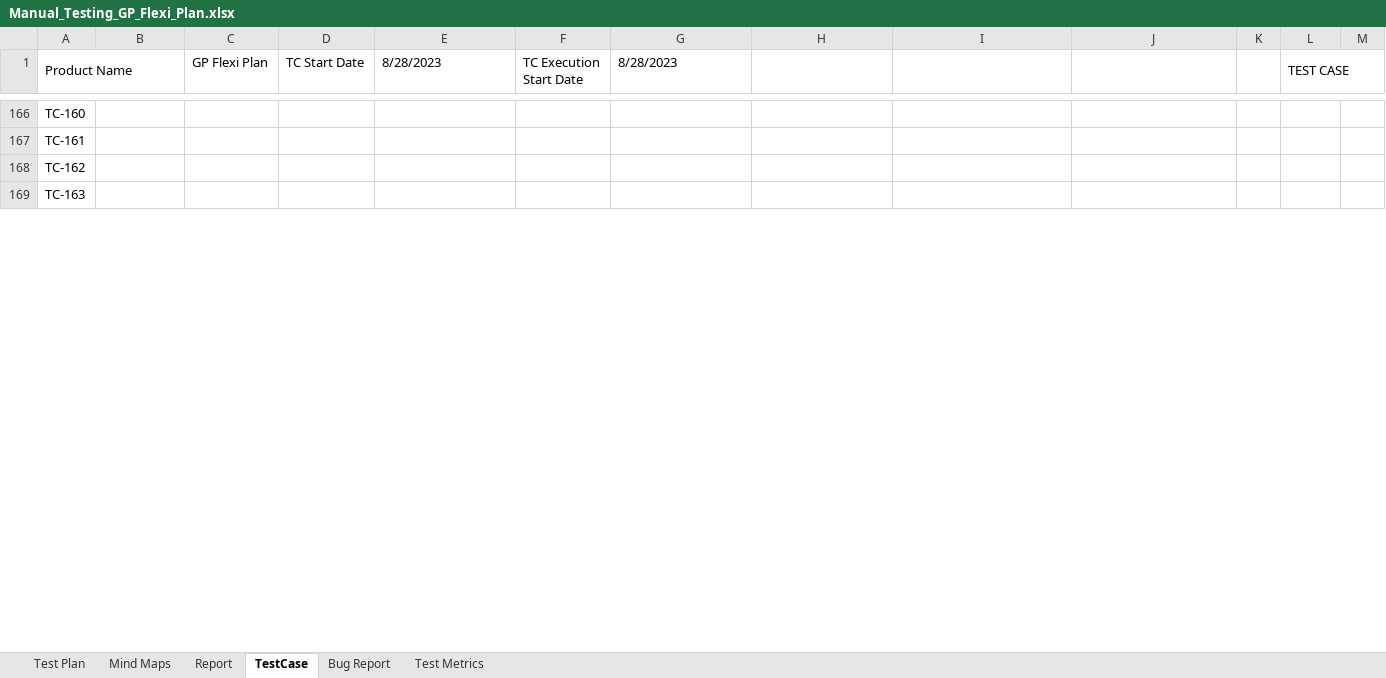
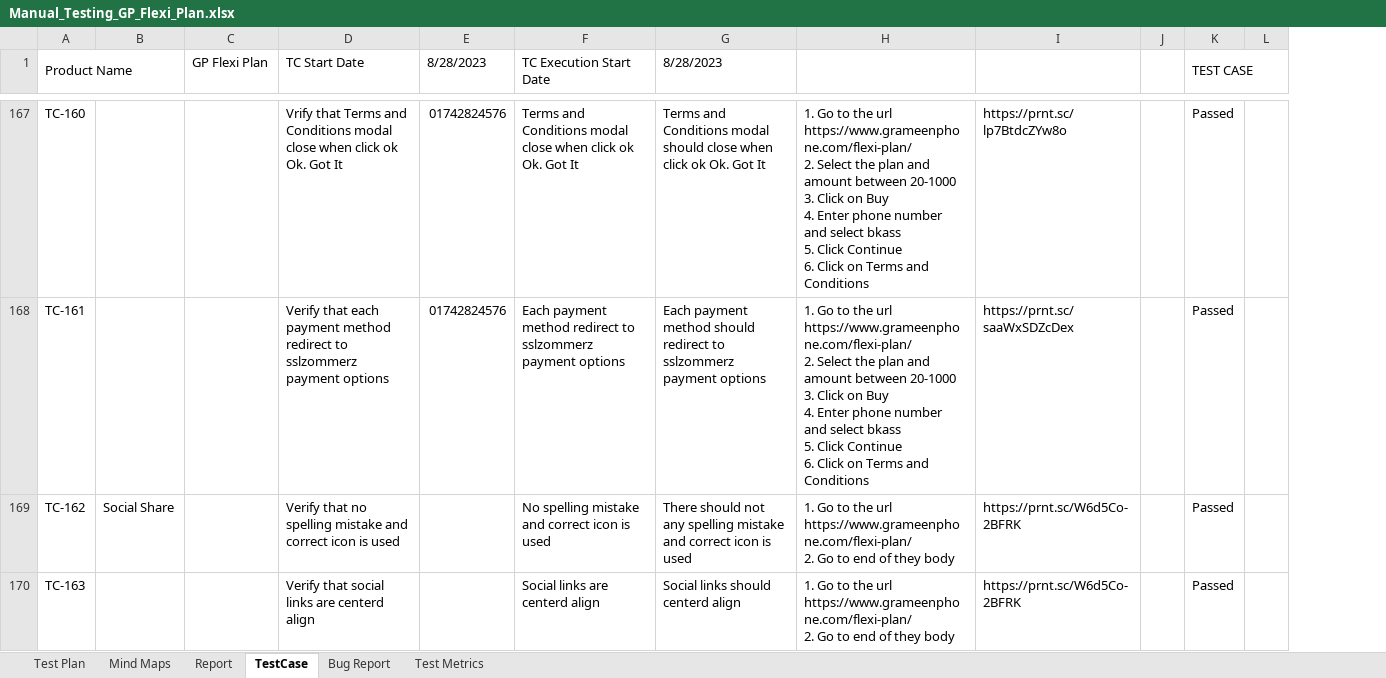
Before and after one commit to Ajij-khaan/Manual_Testing_GP_Flexi_Plan, an Excel workbook: Manual_Testing_GP_Flexi_Plan.xlsx, sheet TestCase, drawn as a sheet; only a part is shown, gaps mark what is left out; values as stored, in another font and other column widths than the file's, no cell formats; conditional formats not drawn; removed rows and columns are numbered as before the commit, all else as after; ↵ is a line break in a cell; the diff covers the shown part only; the diff names each change by its address in the sheet, - before the commit and + after, or states it on an @@ line.

Commit message:
Social test case

```diff
--- a/Manual_Testing_GP_Flexi_Plan.xlsx (sheet TestCase)
+++ b/Manual_Testing_GP_Flexi_Plan.xlsx (sheet TestCase)
-column D (TC Start Date), empty
-D1: 8/28/2023
+D1: TC Start Date
-E1: TC Execution Start Date
+E1: 8/28/2023
-F1: 8/28/2023
+F1: TC Execution Start Date
-G1: (empty)
+G1: 8/28/2023
-D167 (TC Start Date): (empty)
+D167 (TC Start Date): Vrify that Terms and Conditions modal close when click ok Ok. Got It
-E167:E168 (8/28/2023): (empty)
+E167:E168 (8/28/2023): 01742824576
-F167 (TC Execution Start Date): (empty)
+F167 (TC Execution Start Date): Terms and Conditions modal close when click ok Ok. Got It
-G167 (8/28/2023): (empty)
+G167 (8/28/2023): Terms and Conditions modal should close when click ok Ok. Got It
-H167:H168: (empty)
+H167:H168: 1. Go to the url https://www.grameenphone.com/flexi-plan/ ↵ 2. Select the plan and amount between 20-1000 ↵ 3. Click on Buy ↵ 4. Enter phone number and select bkass ↵ 5. Click Continue ↵ 6. Click on Terms and Conditions
-I167: (empty)
+I167: https://prnt.sc/lp7BtdcZYw8o
-K167:K170 (TEST CASE): (empty)
+K167:K170 (TEST CASE): Passed
-D168 (TC Start Date): (empty)
+D168 (TC Start Date): Verify that each payment method redirect to sslzommerz payment options
-F168 (TC Execution Start Date): (empty)
+F168 (TC Execution Start Date): Each payment method redirect to sslzommerz payment options
-G168 (8/28/2023): (empty)
+G168 (8/28/2023): Each payment method should redirect to sslzommerz payment options
-I168: (empty)
+I168: https://prnt.sc/saaWxSDZcDex
-B169: (empty)
+B169: Social Share
-D169 (TC Start Date): (empty)
+D169 (TC Start Date): Verify that no spelling mistake and correct icon is used
-F169 (TC Execution Start Date): (empty)
+F169 (TC Execution Start Date): No spelling mistake and correct icon is used
-G169 (8/28/2023): (empty)
+G169 (8/28/2023): There should not any spelling mistake and correct icon is used
-H169:H170: (empty)
+H169:H170: 1. Go to the url https://www.grameenphone.com/flexi-plan/ ↵ 2. Go to end of they body
-I169:I170: (empty)
+I169:I170: https://prnt.sc/W6d5Co-2BFRK
-D170 (TC Start Date): (empty)
+D170 (TC Start Date): Verify that social links are centerd align
-F170 (TC Execution Start Date): (empty)
+F170 (TC Execution Start Date): Social links are centerd align
-G170 (8/28/2023): (empty)
+G170 (8/28/2023): Social links should centerd align
```
Also changed, not shown: 2 added rows, 162 edited cells and merged cells elsewhere in this sheet, sheet Report, cell formats, formulas that keep their value, charts or pictures.
